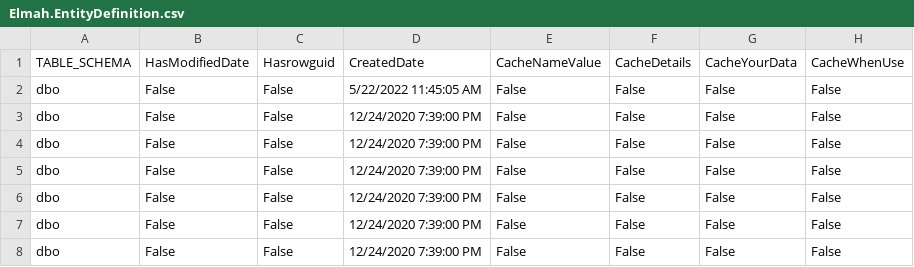
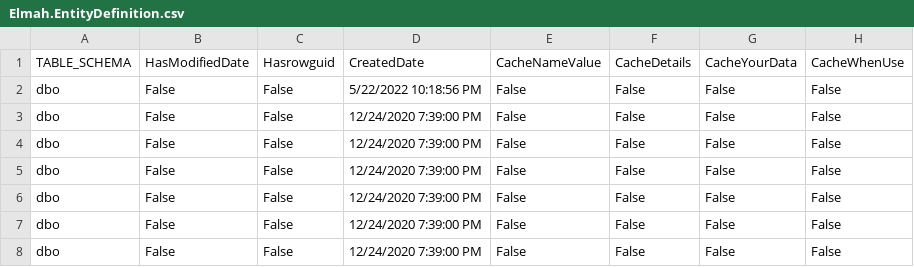
Before and after one commit to davidzhaoblog/Elmah, a CSV file: .cg/.persist/Elmah.EntityDefinition.csv, drawn as a sheet; only a part is shown; the diff names each change by its address in the sheet, - before the commit and + after, or states it on an @@ line.

```diff
--- a/.cg/.persist/Elmah.EntityDefinition.csv
+++ b/.cg/.persist/Elmah.EntityDefinition.csv
-D2: 5/22/2022 11:45:05 AM
+D2: 5/22/2022 10:18:56 PM
```
Also changed, not shown: 29 other files.
